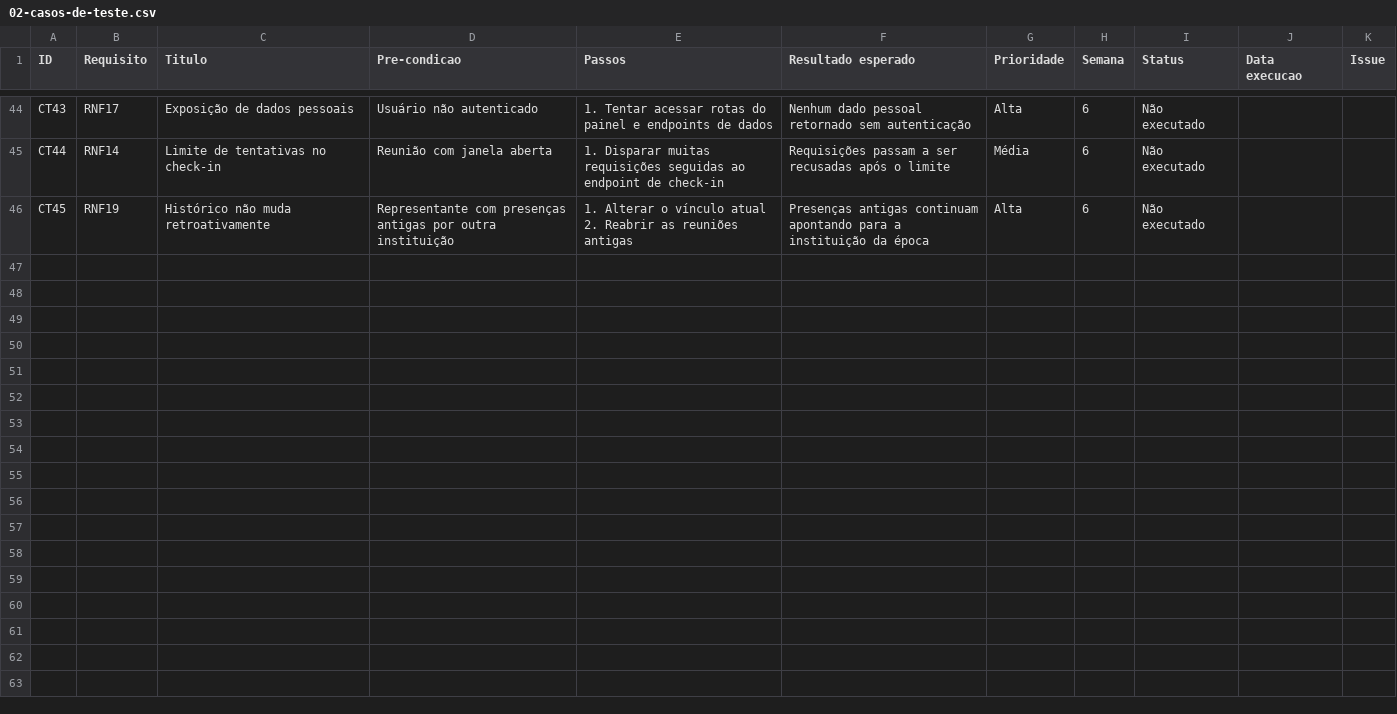
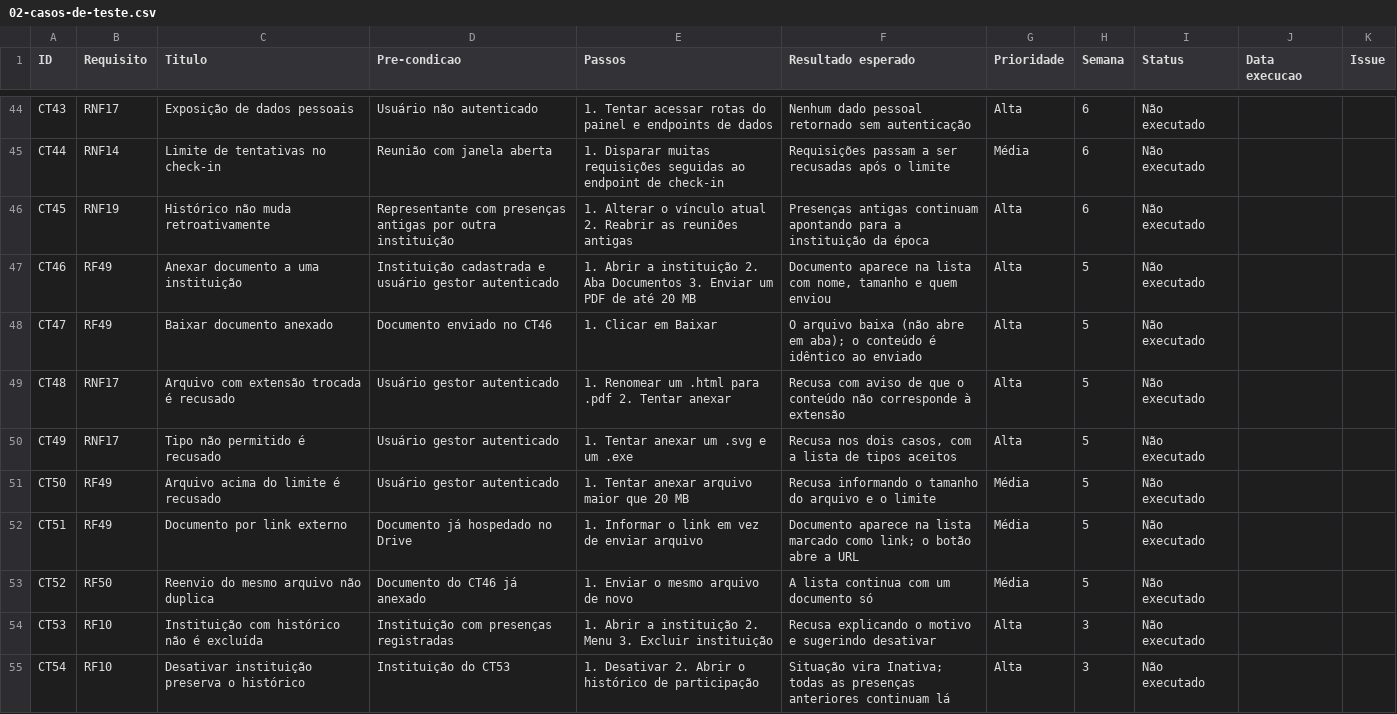
Before and after one commit to Jp-Ortolan/backend_CI, a CSV file: qa/02-casos-de-teste.csv, drawn as a sheet; only a part is shown, gaps mark what is left out; the diff covers the shown part only.

Commit message:
test(qa): plano v2, casos CT46 a CT62 e roteiro do QR em celular

```diff
--- a/qa/02-casos-de-teste.csv
+++ b/qa/02-casos-de-teste.csv
@@ -46 +46,10 @@ CT44;RNF14;Limite de tentativas no check-in;Reunião com janela aberta;1. Dispar
 CT45;RNF19;Histórico não muda retroativamente;Representante com presenças antigas por outra instituição;1. Alterar o vínculo atual  2. Reabrir as reuniões antigas;Presenças antigas continuam apontando para a instituição da época;Alta;6;Não executado;;
+CT46;RF49;Anexar documento a uma instituição;Instituição cadastrada e usuário gestor autenticado;1. Abrir a instituição  2. Aba Documentos  3. Enviar um PDF de até 20 MB;Documento aparece na lista com nome, tamanho e quem enviou;Alta;5;Não executado;;
+CT47;RF49;Baixar documento anexado;Documento enviado no CT46;1. Clicar em Baixar;"O arquivo baixa (não abre em aba); o conteúdo é idêntico ao enviado";Alta;5;Não executado;;
+CT48;RNF17;Arquivo com extensão trocada é recusado;Usuário gestor autenticado;1. Renomear um .html para .pdf  2. Tentar anexar;Recusa com aviso de que o conteúdo não corresponde à extensão;Alta;5;Não executado;;
+CT49;RNF17;Tipo não permitido é recusado;Usuário gestor autenticado;1. Tentar anexar um .svg e um .exe;Recusa nos dois casos, com a lista de tipos aceitos;Alta;5;Não executado;;
+CT50;RF49;Arquivo acima do limite é recusado;Usuário gestor autenticado;1. Tentar anexar arquivo maior que 20 MB;Recusa informando o tamanho do arquivo e o limite;Média;5;Não executado;;
+CT51;RF49;Documento por link externo;Documento já hospedado no Drive;1. Informar o link em vez de enviar arquivo;"Documento aparece na lista marcado como link; o botão abre a URL";Média;5;Não executado;;
+CT52;RF50;Reenvio do mesmo arquivo não duplica;Documento do CT46 já anexado;1. Enviar o mesmo arquivo de novo;A lista continua com um documento só;Média;5;Não executado;;
+CT53;RF10;Instituição com histórico não é excluída;Instituição com presenças registradas;1. Abrir a instituição  2. Menu  3. Excluir instituição;Recusa explicando o motivo e sugerindo desativar;Alta;3;Não executado;;
+CT54;RF10;Desativar instituição preserva o histórico;Instituição do CT53;1. Desativar  2. Abrir o histórico de participação;"Situação vira Inativa; todas as presenças anteriores continuam lá";Alta;3;Não executado;;
```
Also changed, not shown: 8 added rows elsewhere in this file, 3 other files.
